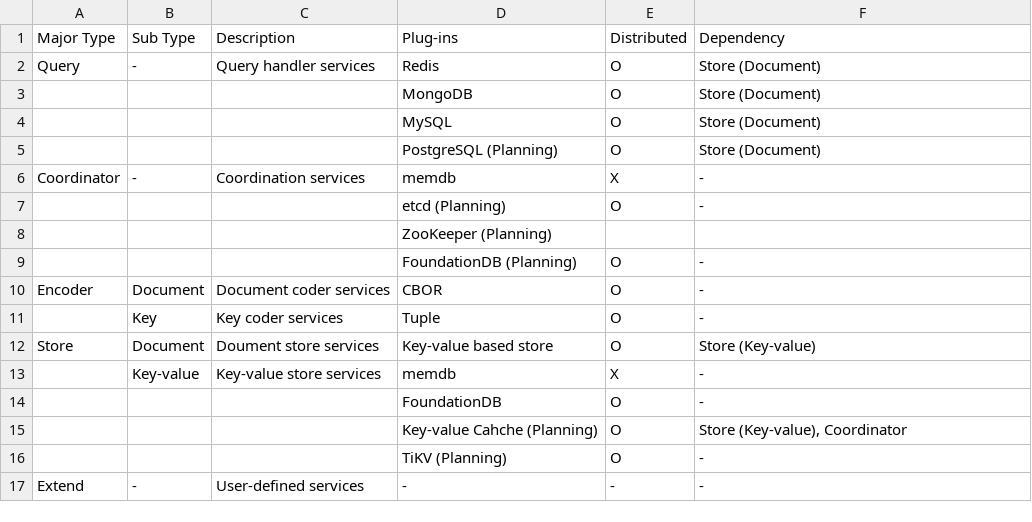
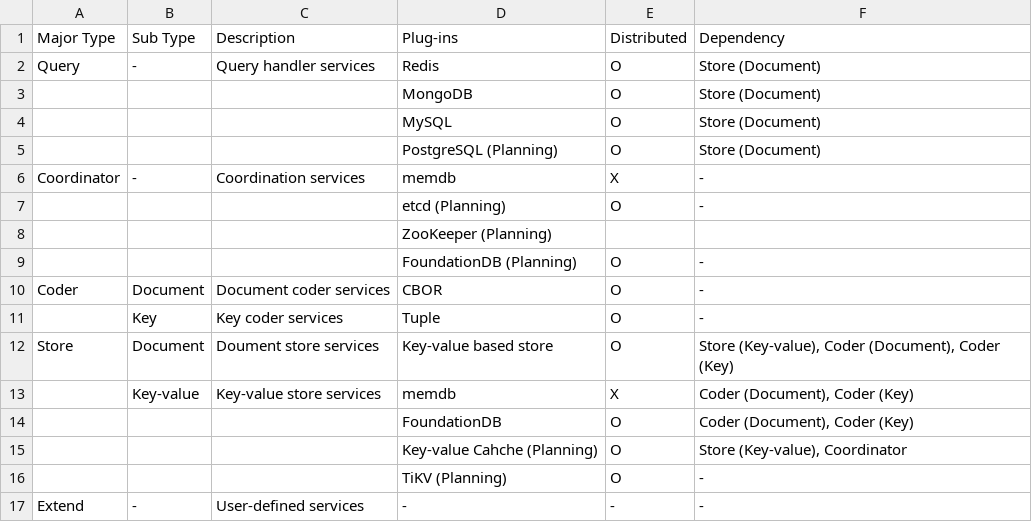
Before and after one commit to cybergarage/puzzledb-go, a CSV file: doc/plugin/plugin-types.csv, drawn as a sheet.

Commit message:
Update documents

```diff
--- a/doc/plugin/plugin-types.csv
+++ b/doc/plugin/plugin-types.csv
@@ -9,7 +9,7 @@ Coordinator,-,Coordination services,memdb,X,-
 ,,,FoundationDB (Planning),O,-
-Encoder,Document,Document coder services,CBOR,O,-
+Coder,Document,Document coder services,CBOR,O,-
 ,Key,Key coder services,Tuple,O,-
-Store,Document,Doument store services,Key-value based store,O,Store (Key-value)
-,Key-value,Key-value store services,memdb,X,-
-,,,FoundationDB,O,-
+Store,Document,Doument store services,Key-value based store,O,"Store (Key-value), Coder (Document), Coder (Key)"
+,Key-value,Key-value store services,memdb,X,"Coder (Document), Coder (Key)"
+,,,FoundationDB,O,"Coder (Document), Coder (Key)"
 ,,,Key-value Cahche (Planning),O,"Store (Key-value), Coordinator"
```
Also changed, not shown: 4 other files.
